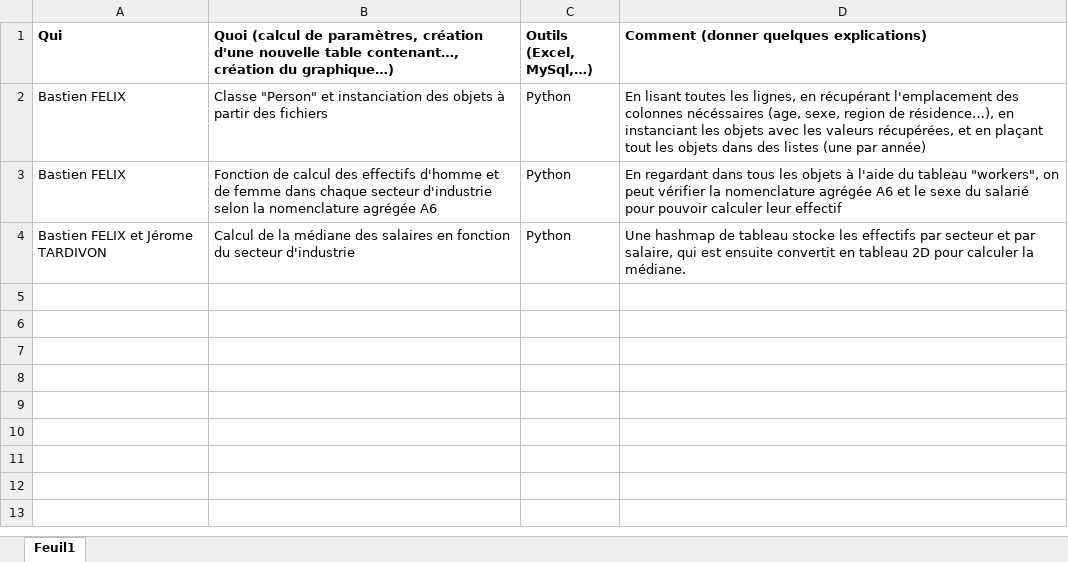
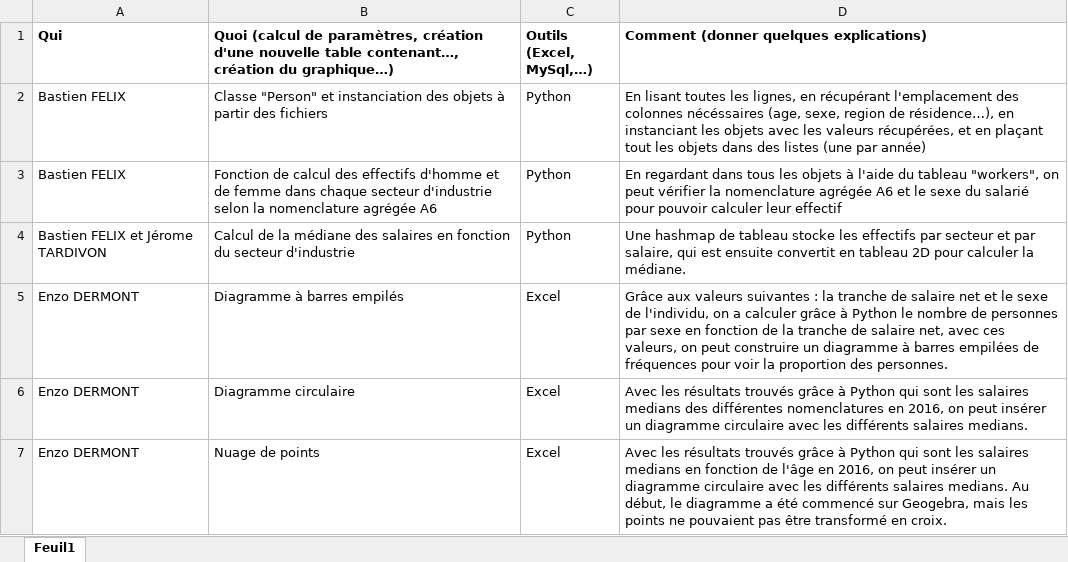
Before and after one commit to TARDIVONJerome/Projet_Analyse_donnees, an Excel workbook: Suivi.xlsx, sheet Feuil1, drawn as a sheet; values as stored, in another font and other column widths than the file's, no borders; the diff names each change by its address in the sheet, - before the commit and + after, or states it on an @@ line.

Commit message:
Replace Suivi.xlsx

```diff
--- a/Suivi.xlsx (sheet Feuil1)
+++ b/Suivi.xlsx (sheet Feuil1)
+row 5: Enzo DERMONT | Diagramme à barres empilés | Excel | Grâce aux valeurs suivantes : la tranche de salaire net et le sexe de l'individu, on a calculer grâce à Python le nombre de personnes par sexe en fonction de la tranche de salaire net, avec ces valeurs, on peut construire un diagramme à barres empilées de fréquences pour voir la proportion des personnes.
+row 6: Enzo DERMONT | Diagramme circulaire | Excel | Avec les résultats trouvés grâce à Python qui sont les salaires medians des différentes nomenclatures en 2016, on peut insérer un diagramme circulaire avec les différents salaires medians.
+row 7: Enzo DERMONT | Nuage de points | Excel | Avec les résultats trouvés grâce à Python qui sont les salaires medians en fonction de l'âge en 2016, on peut insérer un diagramme circulaire avec les différents salaires medians. Au début, le diagramme a été commencé sur Geogebra, mais les points ne pouvaient pas être transformé en croix.
```
